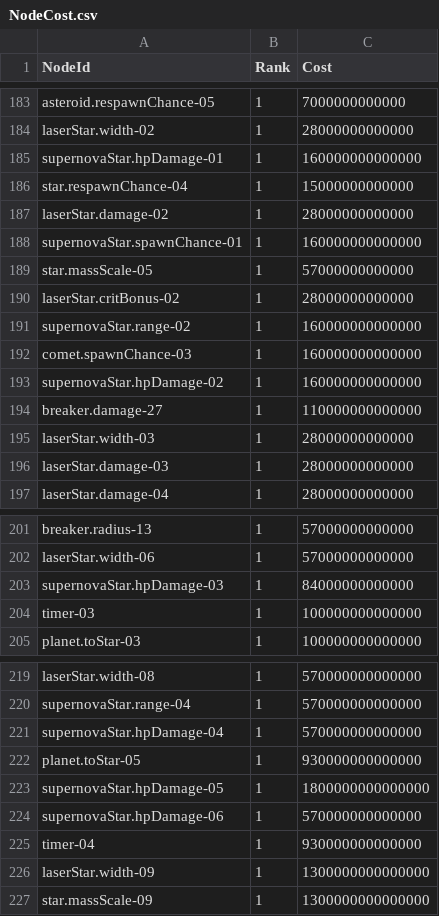
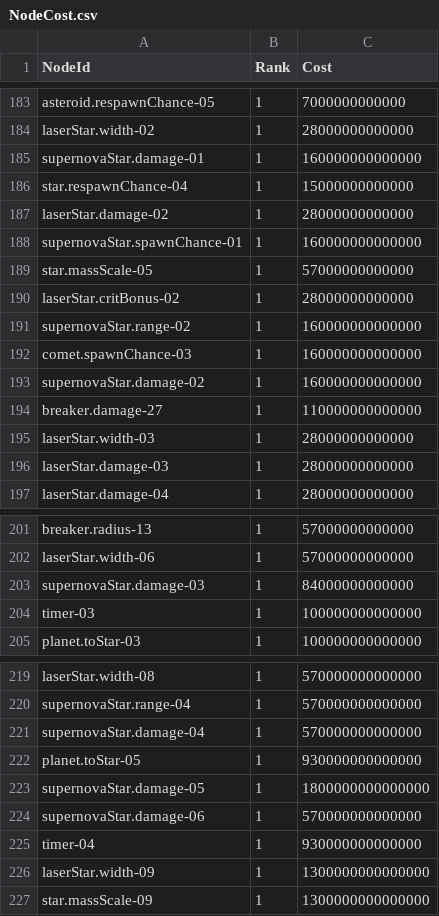
Before and after one commit to 123456789qwaszx/Feed-A-Blackhole-Client, a CSV file: Assets/Data/NodeTable/NodeCost.csv, drawn as a sheet; only a part is shown, gaps mark what is left out.

```diff
--- a/Assets/Data/NodeTable/NodeCost.csv
+++ b/Assets/Data/NodeTable/NodeCost.csv
@@ -184,3 +184,3 @@ asteroid.respawnChance-05,1,7000000000000
 laserStar.width-02,1,28000000000000
-supernovaStar.hpDamage-01,1,160000000000000
+supernovaStar.damage-01,1,160000000000000
 star.respawnChance-04,1,15000000000000
@@ -192,3 +192,3 @@ supernovaStar.range-02,1,160000000000000
 comet.spawnChance-03,1,160000000000000
-supernovaStar.hpDamage-02,1,160000000000000
+supernovaStar.damage-02,1,160000000000000
 breaker.damage-27,1,110000000000000
@@ -202,3 +202,3 @@ breaker.radius-13,1,57000000000000
 laserStar.width-06,1,57000000000000
-supernovaStar.hpDamage-03,1,84000000000000
+supernovaStar.damage-03,1,84000000000000
 timer-03,1,100000000000000
@@ -220,6 +220,6 @@ laserStar.width-08,1,570000000000000
 supernovaStar.range-04,1,570000000000000
-supernovaStar.hpDamage-04,1,570000000000000
+supernovaStar.damage-04,1,570000000000000
 planet.toStar-05,1,930000000000000
-supernovaStar.hpDamage-05,1,1800000000000000
-supernovaStar.hpDamage-06,1,570000000000000
+supernovaStar.damage-05,1,1800000000000000
+supernovaStar.damage-06,1,570000000000000
 timer-04,1,930000000000000
```
Also changed, not shown: Assets/Data/Localization/UIText.csv, Assets/Data/NodeTable/NodeEffects.csv, 11 other files.
